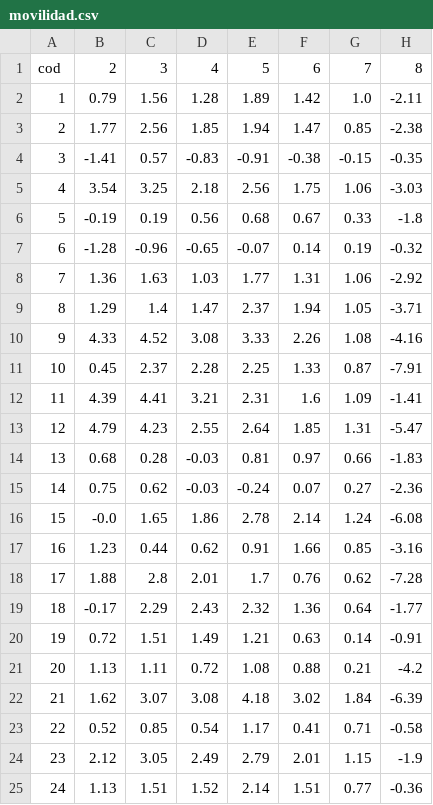
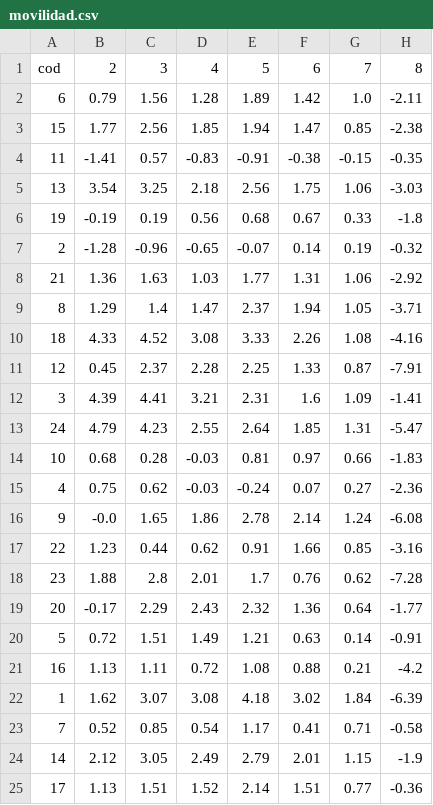
Before and after one commit to alavado/bid-movilidad, a CSV file: src/data/csv/AR/movilidad.csv, drawn as a sheet; only a part is shown; the diff names each change by its address in the sheet, - before the commit and + after, or states it on an @@ line.

```diff
--- a/src/data/csv/AR/movilidad.csv
+++ b/src/data/csv/AR/movilidad.csv
-A2: 1
+A2: 6
-A3: 2
+A3: 15
-A4: 3
+A4: 11
-A5: 4
+A5: 13
-A6: 5
+A6: 19
-A7: 6
+A7: 2
-A8: 7
+A8: 21
-A10: 9
+A10: 18
-A11: 10
+A11: 12
-A12: 11
+A12: 3
-A13: 12
+A13: 24
-A14: 13
+A14: 10
-A15: 14
+A15: 4
-A16: 15
+A16: 9
-A17: 16
+A17: 22
-A18: 17
+A18: 23
-A19: 18
+A19: 20
-A20: 19
+A20: 5
-A21: 20
+A21: 16
-A22: 21
+A22: 1
-A23: 22
+A23: 7
-A24: 23
+A24: 14
-A25: 24
+A25: 17
```
Also changed, not shown: 1 other file.
